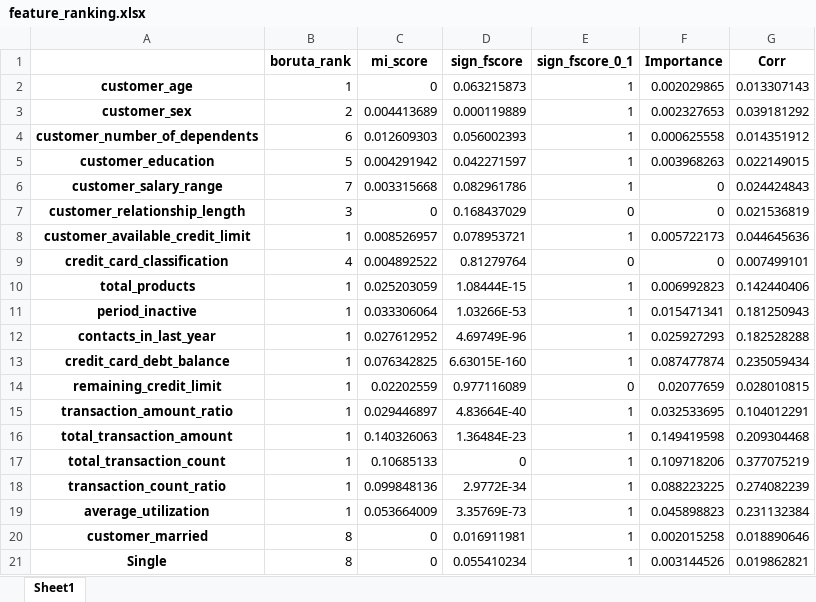
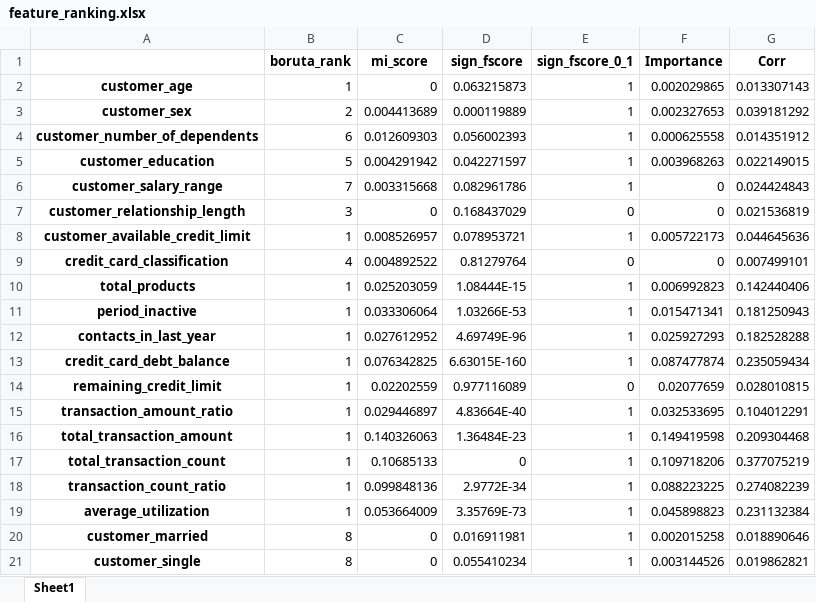
Before and after one commit to melkri/ML_classification, an Excel workbook: data/input_processed/feature_ranking.xlsx, sheet Sheet1, drawn as a sheet; values as stored, in another font and other column widths than the file's, no borders; the diff names each change by its address in the sheet, - before the commit and + after, or states it on an @@ line.

```diff
--- a/data/input_processed/feature_ranking.xlsx (sheet Sheet1)
+++ b/data/input_processed/feature_ranking.xlsx (sheet Sheet1)
-A21: Single
+A21: customer_single
```
Also changed, not shown: data/input_processed/test.xlsx, 1 other file.
